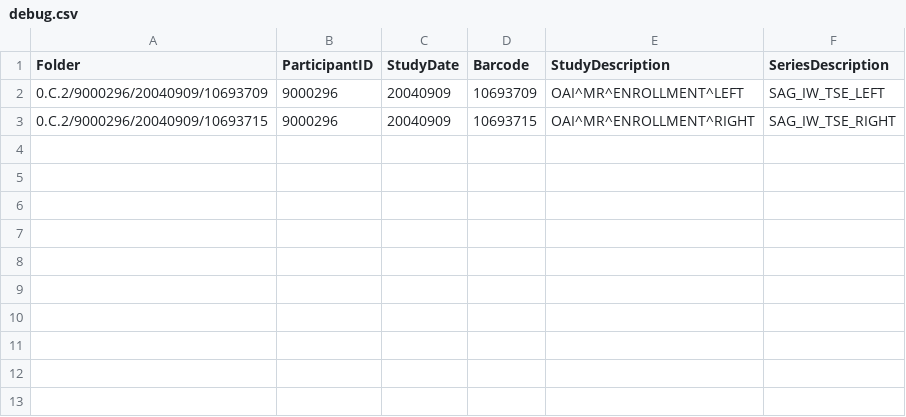
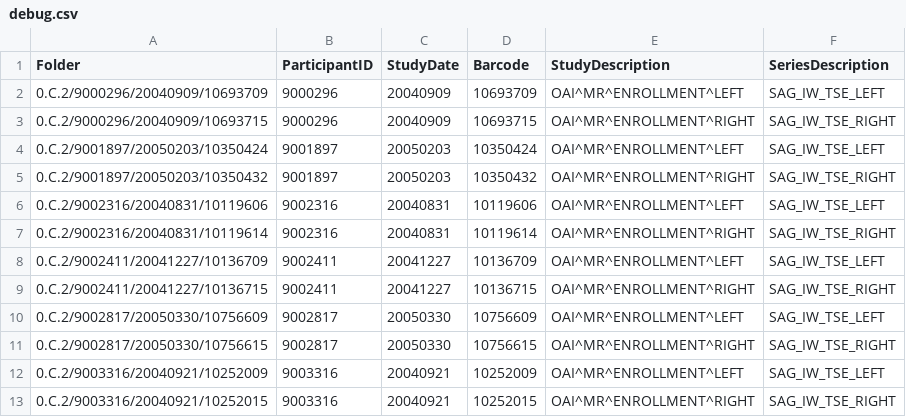
Before and after one commit to erosmontin/thestarsoft2, a CSV file: debug.csv, drawn as a sheet; the diff names each change by its address in the sheet, - before the commit and + after, or states it on an @@ line.

```diff
--- a/debug.csv
+++ b/debug.csv
+row 4: 0.C.2/9001897/20050203/10350424 | 9001897 | 20050203 | 10350424 | OAI^MR^ENROLLMENT^LEFT | SAG_IW_TSE_LEFT
+row 5: 0.C.2/9001897/20050203/10350432 | 9001897 | 20050203 | 10350432 | OAI^MR^ENROLLMENT^RIGHT | SAG_IW_TSE_RIGHT
+row 6: 0.C.2/9002316/20040831/10119606 | 9002316 | 20040831 | 10119606 | OAI^MR^ENROLLMENT^LEFT | SAG_IW_TSE_LEFT
+row 7: 0.C.2/9002316/20040831/10119614 | 9002316 | 20040831 | 10119614 | OAI^MR^ENROLLMENT^RIGHT | SAG_IW_TSE_RIGHT
+row 8: 0.C.2/9002411/20041227/10136709 | 9002411 | 20041227 | 10136709 | OAI^MR^ENROLLMENT^LEFT | SAG_IW_TSE_LEFT
+row 9: 0.C.2/9002411/20041227/10136715 | 9002411 | 20041227 | 10136715 | OAI^MR^ENROLLMENT^RIGHT | SAG_IW_TSE_RIGHT
+row 10: 0.C.2/9002817/20050330/10756609 | 9002817 | 20050330 | 10756609 | OAI^MR^ENROLLMENT^LEFT | SAG_IW_TSE_LEFT
+row 11: 0.C.2/9002817/20050330/10756615 | 9002817 | 20050330 | 10756615 | OAI^MR^ENROLLMENT^RIGHT | SAG_IW_TSE_RIGHT
+row 12: 0.C.2/9003316/20040921/10252009 | 9003316 | 20040921 | 10252009 | OAI^MR^ENROLLMENT^LEFT | SAG_IW_TSE_LEFT
+row 13: 0.C.2/9003316/20040921/10252015 | 9003316 | 20040921 | 10252015 | OAI^MR^ENROLLMENT^RIGHT | SAG_IW_TSE_RIGHT
```
Also changed, not shown: 5 other files.
